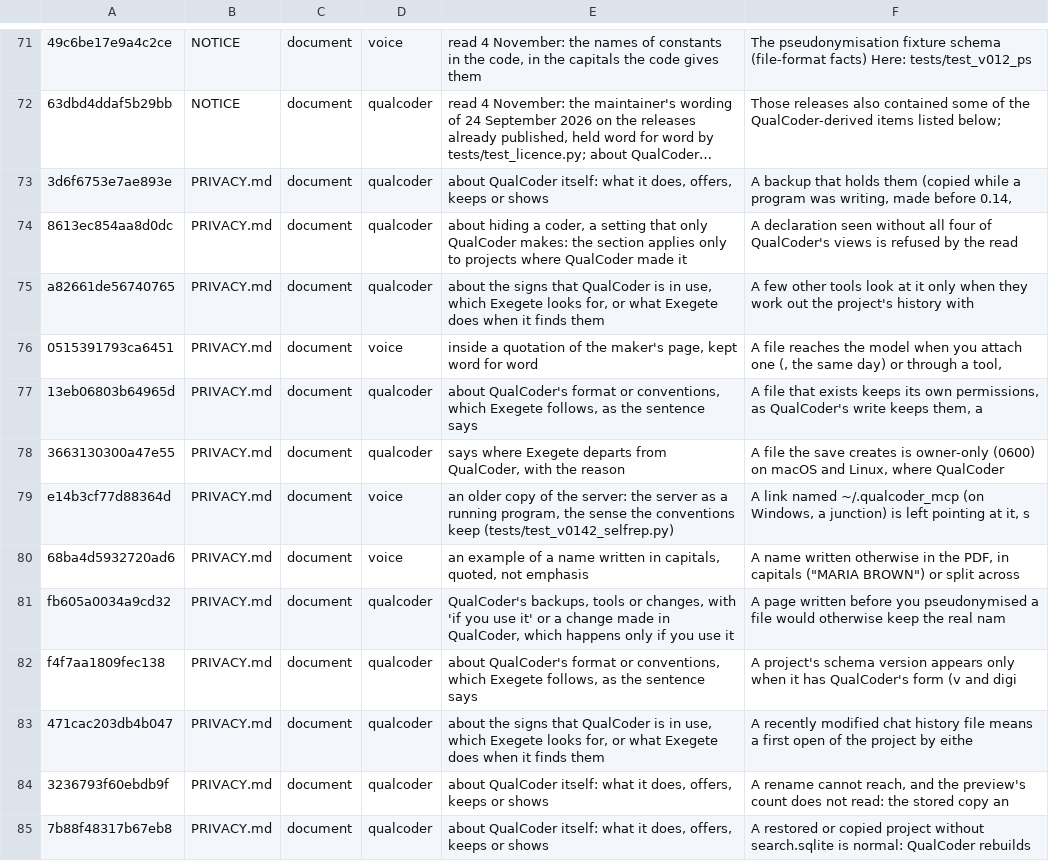
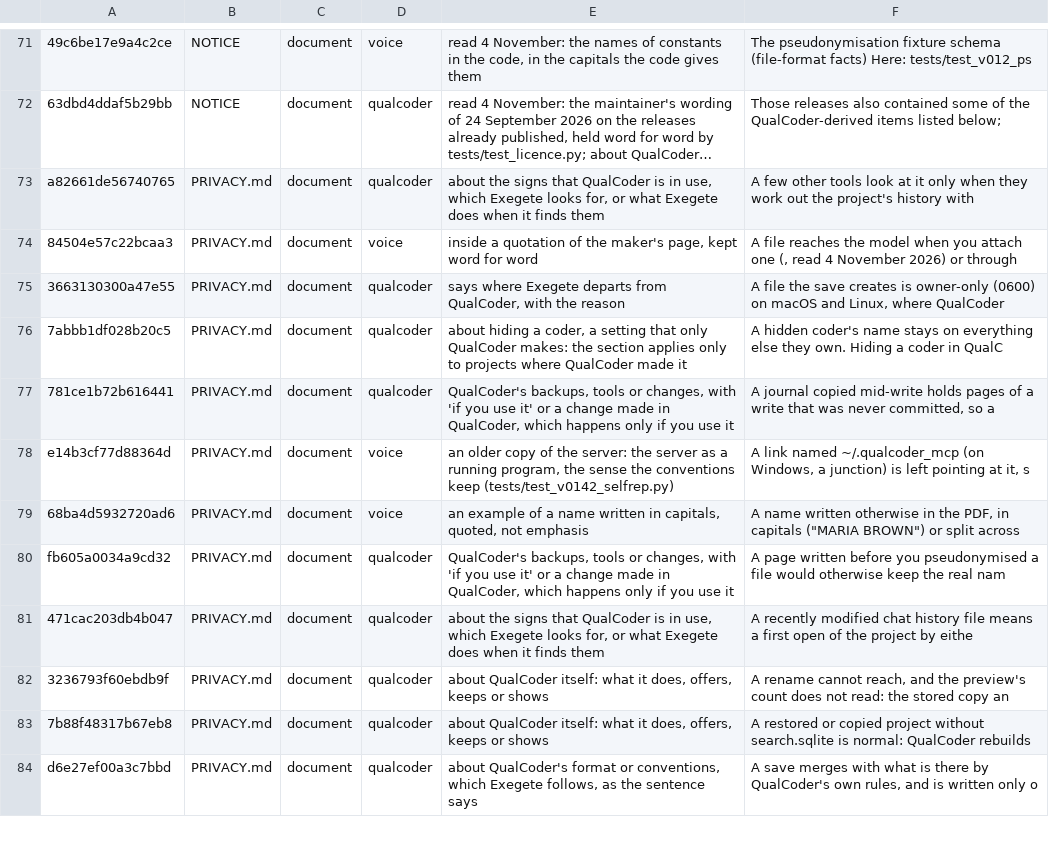
Before and after one commit to nicotem/exegete, a TSV file: scripts/check_texts_ledger.tsv, drawn as a sheet; only a part is shown, gaps mark what is left out; the shorter side is filled out with more unchanged rows; long unchanged cells end in …; removed rows and columns are numbered as before the commit, all else as after; the diff covers the shown part only; the diff names each change by its address in the sheet, - before the commit and + after, or states it on an @@ line.

```diff
--- a/scripts/check_texts_ledger.tsv
+++ b/scripts/check_texts_ledger.tsv
-row 73: 3d6f6753e7ae893e | PRIVACY.md | document | qualcoder | about QualCoder itself: what it does, offers, keeps or shows | A backup that holds them (copied while a program was writing, made before 0.14,
-row 74: 8613ec854aa8d0dc | PRIVACY.md | document | qualcoder | about hiding a coder, a setting that only QualCoder makes: the section applies only to projects where QualCoder made it | A declaration seen without all four of QualCoder's views is refused by the read
-A74: 0515391793ca6451
+A74: 84504e57c22bcaa3
-F74: …one (, the same day) or through a tool,
+F74: …one (, read 4 November 2026) or through
-row 77: 13eb06803b64965d | PRIVACY.md | document | qualcoder | about QualCoder's format or conventions, which Exegete follows, as the sentence says | A file that exists keeps its own permissions, as QualCoder's write keeps them, a
+row 76: 7abbb1df028b20c5 | PRIVACY.md | document | qualcoder | about hiding a coder, a setting that only QualCoder makes: the section applies only to projects where QualCoder made it | A hidden coder's name stays on everything else they own. Hiding a coder in QualC
+row 77: 781ce1b72b616441 | PRIVACY.md | document | qualcoder | QualCoder's backups, tools or changes, with 'if you use it' or a change made in QualCoder, which happens only if you use it | A journal copied mid-write holds pages of a write that was never committed, so a
-row 82: f4f7aa1809fec138 | PRIVACY.md | document | qualcoder | about QualCoder's format or conventions, which Exegete follows, as the sentence says | A project's schema version appears only when it has QualCoder's form (v and digi
```
Also changed, not shown: 4 added rows, 13 removed rows and 43 edited cells elsewhere in this file.
